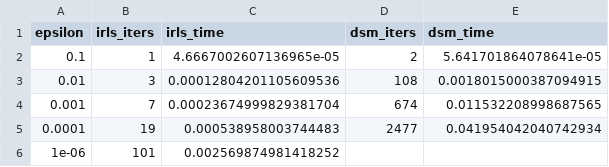
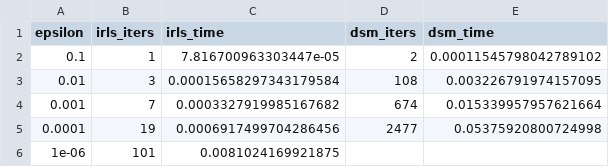
Before and after one commit to gabriele-marsili/cm_project, a CSV file: progetto/code/results/tables/comparison_table.csv, drawn as a sheet.

```diff
--- a/progetto/code/results/tables/comparison_table.csv
+++ b/progetto/code/results/tables/comparison_table.csv
@@ -1,6 +1,6 @@
 epsilon,irls_iters,irls_time,dsm_iters,dsm_time
-0.1,1,4.6667002607136965e-05,2,5.641701864078641e-05
-0.01,3,0.00012804201105609536,108,0.0018015000387094915
-0.001,7,0.00023674999829381704,674,0.011532208998687565
-0.0001,19,0.000538958003744483,2477,0.041954042040742934
-1e-06,101,0.002569874981418252,,
+0.1,1,7.816700963303447e-05,2,0.00011545798042789102
+0.01,3,0.00015658297343179584,108,0.003226791974157095
+0.001,7,0.0003327919985167682,674,0.015339957957621664
+0.0001,19,0.0006917499704286456,2477,0.05375920800724998
+1e-06,101,0.0081024169921875,,
```
Also changed, not shown: progetto/code/results/tables/convergence_instance.csv, progetto/code/results/tables/scalability.csv, 24 other files.
